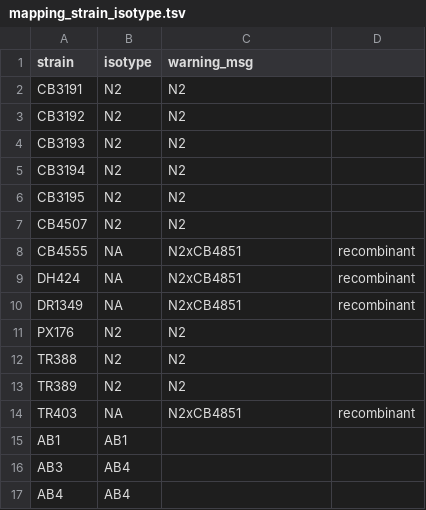
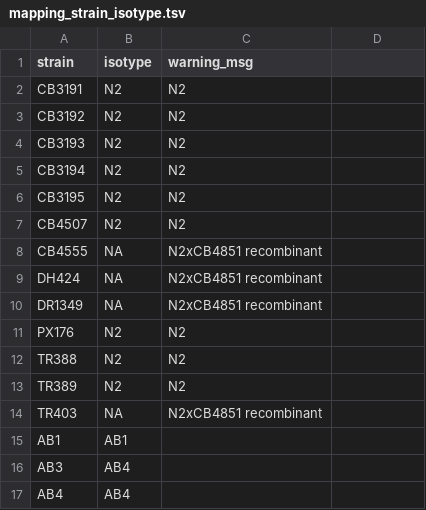
Before and after one commit to AndersenLab/cegwas, a TSV file: data-raw/mapping_strain_isotype.tsv, drawn as a sheet; only a part is shown; the diff names each change by its address in the sheet, - before the commit and + after, or states it on an @@ line.

Commit message:
Remove extra column in strain_isotype

```diff
--- a/data-raw/mapping_strain_isotype.tsv
+++ b/data-raw/mapping_strain_isotype.tsv
-C8:C10 (warning_msg): N2xCB4851
+C8:C10 (warning_msg): N2xCB4851 recombinant
-D8:D10: recombinant
+D8:D10: (empty)
-C14 (warning_msg): N2xCB4851
+C14 (warning_msg): N2xCB4851 recombinant
-D14: recombinant
+D14: (empty)
```
Also changed, not shown: 1 other file.
